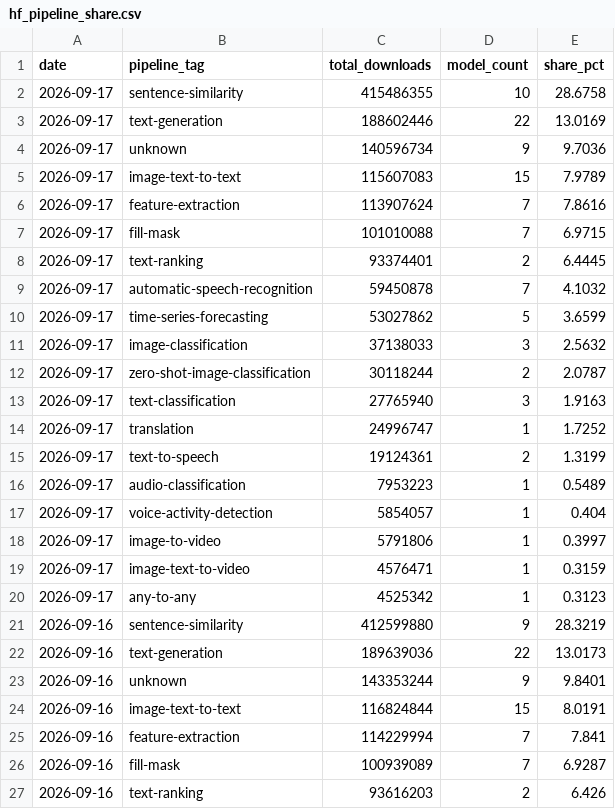
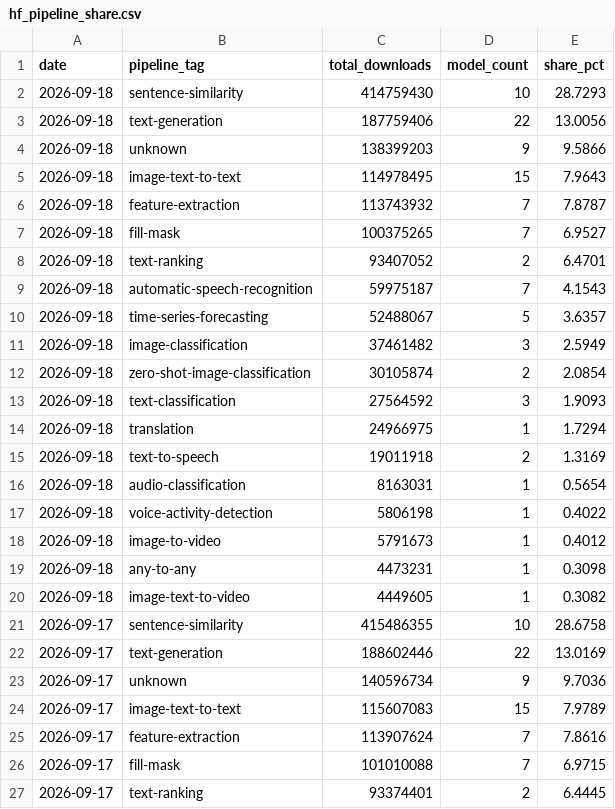
Before and after one commit to AlexLS8888/AI-Dashboard-public, a CSV file: dashboard/data/hf_pipeline_share.csv, drawn as a sheet; only a part is shown; the shorter side is filled out with more unchanged rows; the diff names each change by its address in the sheet, - before the commit and + after, or states it on an @@ line.

Commit message:
data: HF models 2026-09-18

```diff
--- a/dashboard/data/hf_pipeline_share.csv
+++ b/dashboard/data/hf_pipeline_share.csv
+row 2: 2026-09-18 | sentence-similarity | 414759430 | 10 | 28.7293
+row 3: 2026-09-18 | text-generation | 187759406 | 22 | 13.0056
+row 4: 2026-09-18 | unknown | 138399203 | 9 | 9.5866
+row 5: 2026-09-18 | image-text-to-text | 114978495 | 15 | 7.9643
+row 6: 2026-09-18 | feature-extraction | 113743932 | 7 | 7.8787
+row 7: 2026-09-18 | fill-mask | 100375265 | 7 | 6.9527
+row 8: 2026-09-18 | text-ranking | 93407052 | 2 | 6.4701
+row 9: 2026-09-18 | automatic-speech-recognition | 59975187 | 7 | 4.1543
+row 10: 2026-09-18 | time-series-forecasting | 52488067 | 5 | 3.6357
+row 11: 2026-09-18 | image-classification | 37461482 | 3 | 2.5949
+row 12: 2026-09-18 | zero-shot-image-classification | 30105874 | 2 | 2.0854
+row 13: 2026-09-18 | text-classification | 27564592 | 3 | 1.9093
+row 14: 2026-09-18 | translation | 24966975 | 1 | 1.7294
+row 15: 2026-09-18 | text-to-speech | 19011918 | 2 | 1.3169
+row 16: 2026-09-18 | audio-classification | 8163031 | 1 | 0.5654
+row 17: 2026-09-18 | voice-activity-detection | 5806198 | 1 | 0.4022
+row 18: 2026-09-18 | image-to-video | 5791673 | 1 | 0.4012
+row 19: 2026-09-18 | any-to-any | 4473231 | 1 | 0.3098
+row 20: 2026-09-18 | image-text-to-video | 4449605 | 1 | 0.3082
```
Also changed, not shown: dashboard/data/hf_company_share.csv, dashboard/data/hf_models_latest.csv, 3 other files.
